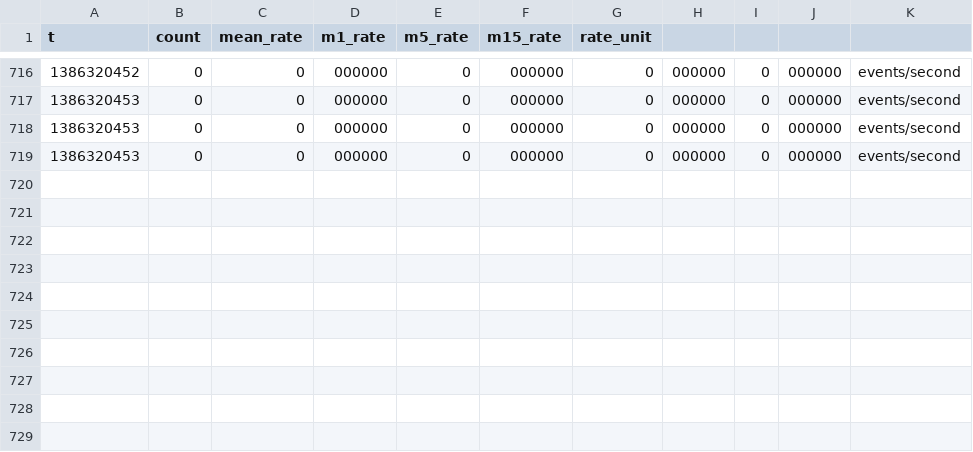
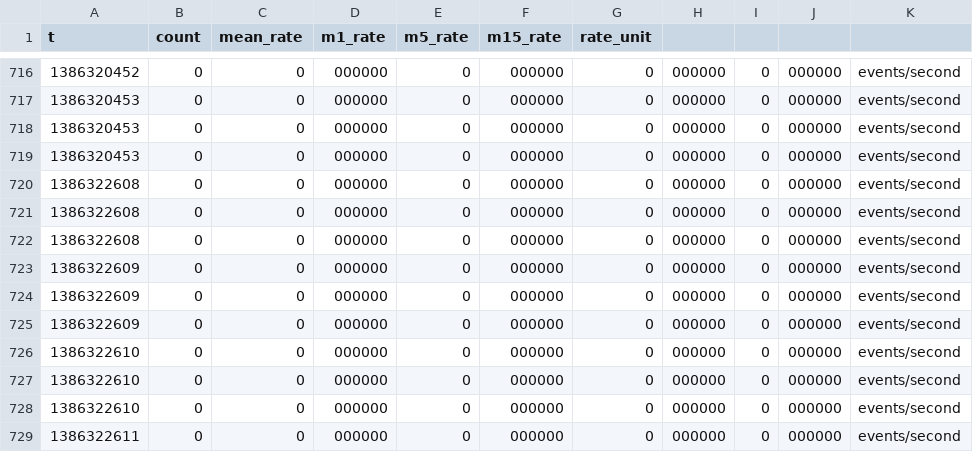
Before and after one commit to RStroh/supelec-multiagents, a CSV file: AgentEnv/stats/philo.Philosophe.pensee.csv, drawn as a sheet; only a part is shown, gaps mark what is left out.

```diff
--- a/AgentEnv/stats/philo.Philosophe.pensee.csv
+++ b/AgentEnv/stats/philo.Philosophe.pensee.csv
@@ -719 +719,11 @@ t,count,mean_rate,m1_rate,m5_rate,m15_rate,rate_unit
 1386320453,0,0,000000,0,000000,0,000000,0,000000,events/second
+1386322608,0,0,000000,0,000000,0,000000,0,000000,events/second
+1386322608,0,0,000000,0,000000,0,000000,0,000000,events/second
+1386322608,0,0,000000,0,000000,0,000000,0,000000,events/second
+1386322609,0,0,000000,0,000000,0,000000,0,000000,events/second
+1386322609,0,0,000000,0,000000,0,000000,0,000000,events/second
+1386322609,0,0,000000,0,000000,0,000000,0,000000,events/second
+1386322610,0,0,000000,0,000000,0,000000,0,000000,events/second
+1386322610,0,0,000000,0,000000,0,000000,0,000000,events/second
+1386322610,0,0,000000,0,000000,0,000000,0,000000,events/second
+1386322611,0,0,000000,0,000000,0,000000,0,000000,events/second
```
Also changed, not shown: AgentEnv/stats/philo.Philosophe.faim-philo-p0.csv, AgentEnv/stats/philo.Philosophe.faim-philo-p1.csv, 12 other files.
